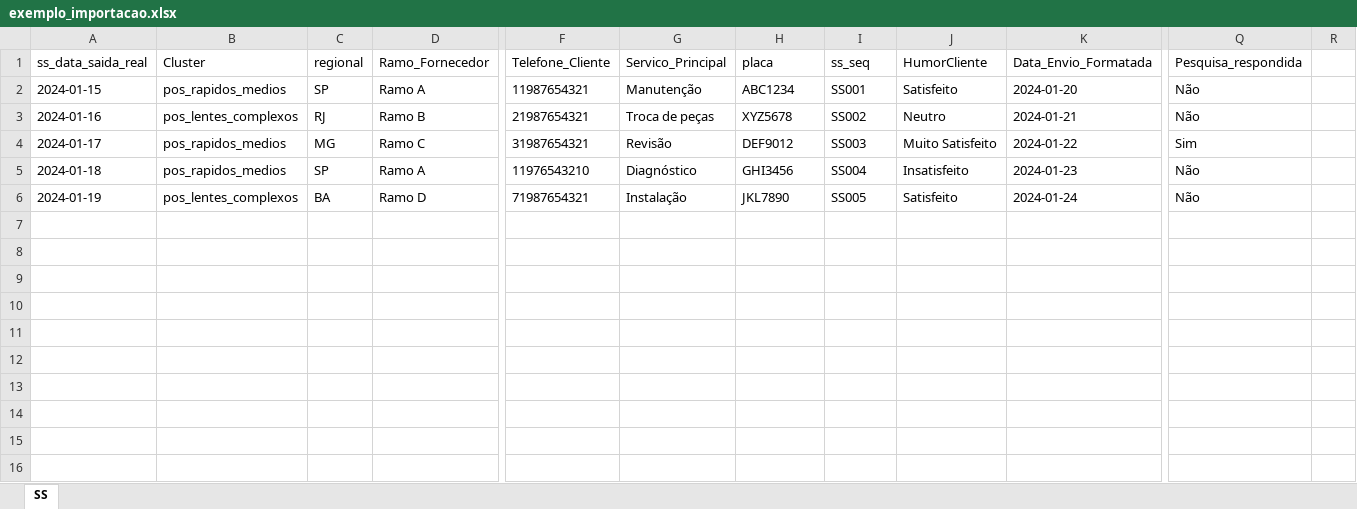
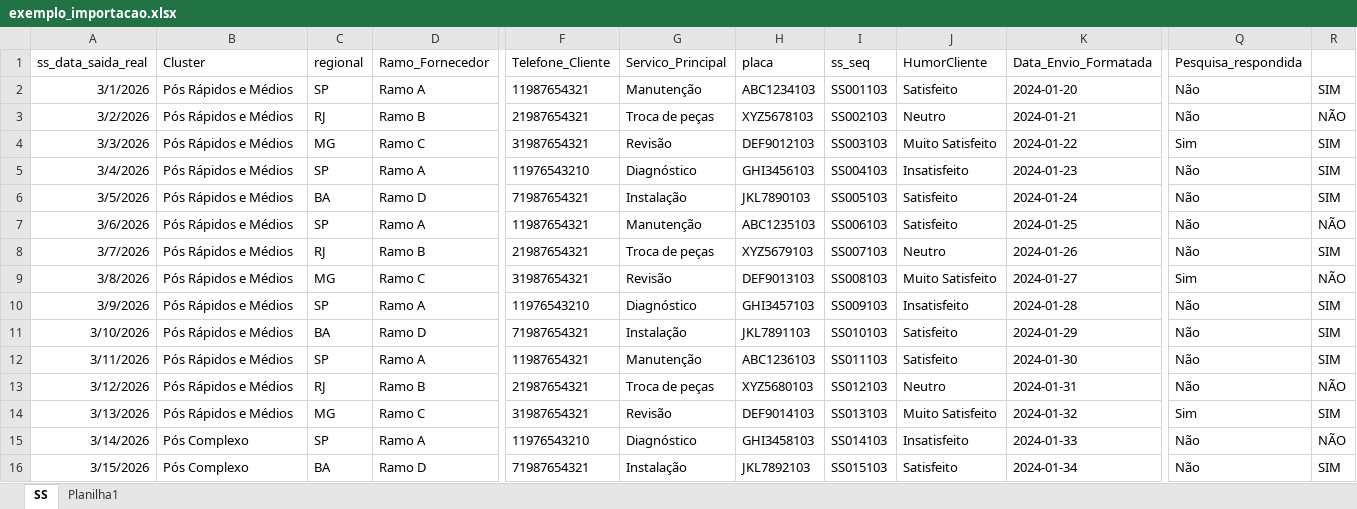
Before and after one commit to luisphilippedev/sistema-pos-contato, an Excel workbook: exemplo_importacao.xlsx, sheet SS, drawn as a sheet; only a part is shown, gaps mark what is left out; values as stored, in another font and other column widths than the file's, no borders; rows hold the shown columns only; the diff covers the shown part only; the diff names each change by its address in the sheet, - before the commit and + after, or states it on an @@ line.

```diff
--- a/exemplo_importacao.xlsx (sheet SS)
+++ b/exemplo_importacao.xlsx (sheet SS)
+sheet tab: Planilha1
-A2 (ss_data_saida_real): 2024-01-15
+A2 (ss_data_saida_real): 3/1/2026
-B2 (Cluster): pos_rapidos_medios
+B2 (Cluster): Pós Rápidos e Médios
-H2 (placa): ABC1234
+H2 (placa): ABC1234103
-I2 (ss_seq): SS001
+I2 (ss_seq): SS001103
-R2: (empty)
+R2: SIM
-A3 (ss_data_saida_real): 2024-01-16
+A3 (ss_data_saida_real): 3/2/2026
-B3 (Cluster): pos_lentes_complexos
+B3 (Cluster): Pós Rápidos e Médios
-H3 (placa): XYZ5678
+H3 (placa): XYZ5678103
-I3 (ss_seq): SS002
+I3 (ss_seq): SS002103
-R3: (empty)
+R3: NÃO
-A4 (ss_data_saida_real): 2024-01-17
+A4 (ss_data_saida_real): 3/3/2026
-B4:B5 (Cluster): pos_rapidos_medios
+B4:B5 (Cluster): Pós Rápidos e Médios
-H4 (placa): DEF9012
+H4 (placa): DEF9012103
-I4 (ss_seq): SS003
+I4 (ss_seq): SS003103
-R4:R6: (empty)
+R4:R6: SIM
-A5 (ss_data_saida_real): 2024-01-18
+A5 (ss_data_saida_real): 3/4/2026
-H5 (placa): GHI3456
+H5 (placa): GHI3456103
-I5 (ss_seq): SS004
+I5 (ss_seq): SS004103
-A6 (ss_data_saida_real): 2024-01-19
+A6 (ss_data_saida_real): 3/5/2026
-B6 (Cluster): pos_lentes_complexos
+B6 (Cluster): Pós Rápidos e Médios
-H6 (placa): JKL7890
+H6 (placa): JKL7890103
-I6 (ss_seq): SS005
+I6 (ss_seq): SS005103
+row 7: 3/6/2026 | Pós Rápidos e Médios | SP | Ramo A | 11987654321 | Manutenção | ABC1235103 | SS006103 | Satisfeito | 2024-01-25 | Não | NÃO
+row 8: 3/7/2026 | Pós Rápidos e Médios | RJ | Ramo B | 21987654321 | Troca de peças | XYZ5679103 | SS007103 | Neutro | 2024-01-26 | Não | SIM
+row 9: 3/8/2026 | Pós Rápidos e Médios | MG | Ramo C | 31987654321 | Revisão | DEF9013103 | SS008103 | Muito Satisfeito | 2024-01-27 | Sim | NÃO
+row 10: 3/9/2026 | Pós Rápidos e Médios | SP | Ramo A | 11976543210 | Diagnóstico | GHI3457103 | SS009103 | Insatisfeito | 2024-01-28 | Não | SIM
+row 11: 3/10/2026 | Pós Rápidos e Médios | BA | Ramo D | 71987654321 | Instalação | JKL7891103 | SS010103 | Satisfeito | 2024-01-29 | Não | SIM
+row 12: 3/11/2026 | Pós Rápidos e Médios | SP | Ramo A | 11987654321 | Manutenção | ABC1236103 | SS011103 | Satisfeito | 2024-01-30 | Não | SIM
+row 13: 3/12/2026 | Pós Rápidos e Médios | RJ | Ramo B | 21987654321 | Troca de peças | XYZ5680103 | SS012103 | Neutro | 2024-01-31 | Não | NÃO
+row 14: 3/13/2026 | Pós Rápidos e Médios | MG | Ramo C | 31987654321 | Revisão | DEF9014103 | SS013103 | Muito Satisfeito | 2024-01-32 | Sim | SIM
+row 15: 3/14/2026 | Pós Complexo | SP | Ramo A | 11976543210 | Diagnóstico | GHI3458103 | SS014103 | Insatisfeito | 2024-01-33 | Não | NÃO
+row 16: 3/15/2026 | Pós Complexo | BA | Ramo D | 71987654321 | Instalação | JKL7892103 | SS015103 | Satisfeito | 2024-01-34 | Não | SIM
```
Also changed, not shown: 12 added rows elsewhere in this sheet, 7 other files.
